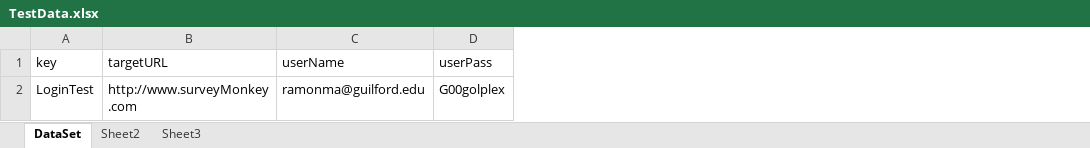
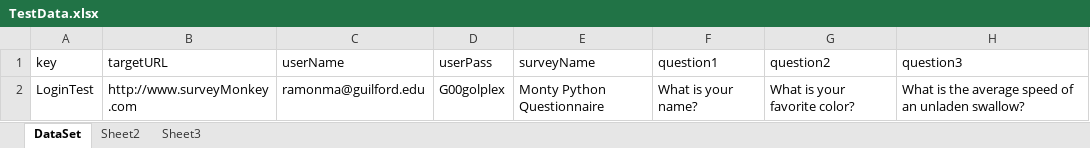
Before and after one commit to MRamon550/SeleniumCDemo, an Excel workbook: SeleniumCDemo/TestDataAccess/TestData.xlsx, sheet DataSet, drawn as a sheet; values as stored, in another font and other column widths than the file's, no borders; the diff names each change by its address in the sheet, - before the commit and + after, or states it on an @@ line.

```diff
--- a/SeleniumCDemo/TestDataAccess/TestData.xlsx (sheet DataSet)
+++ b/SeleniumCDemo/TestDataAccess/TestData.xlsx (sheet DataSet)
+column E (surveyName), row 2: Monty Python Questionnaire
+column F (question1), row 2: What is your name?
+column G (question2), row 2: What is your favorite color?
+column H (question3), row 2: What is the average speed of an unladen swallow?
```
Also changed, not shown: 10 other files.
